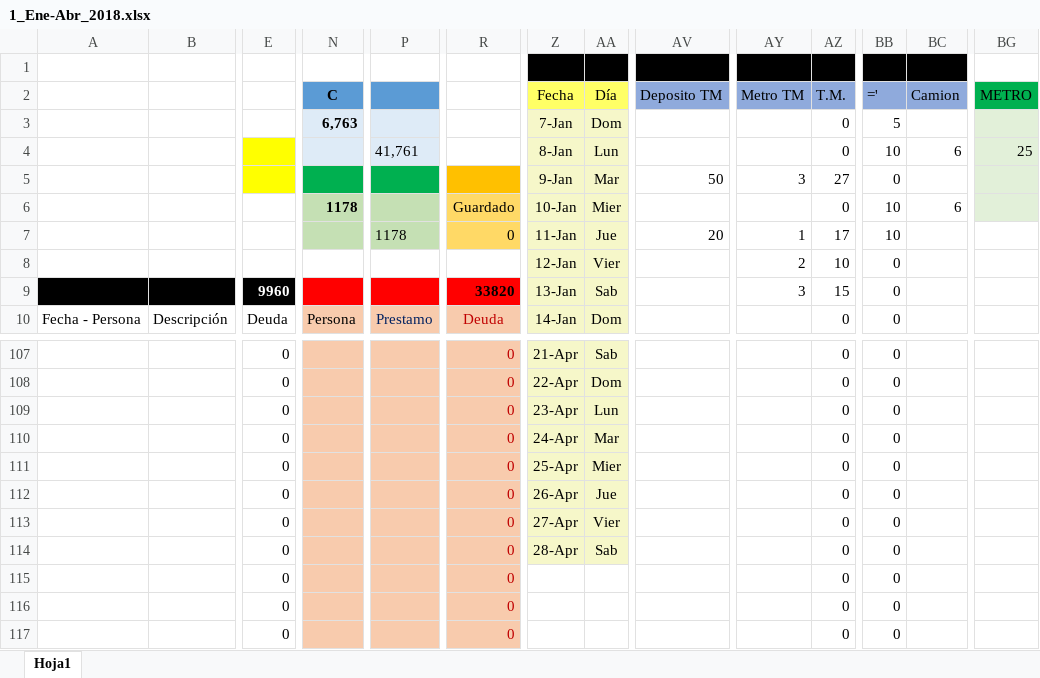
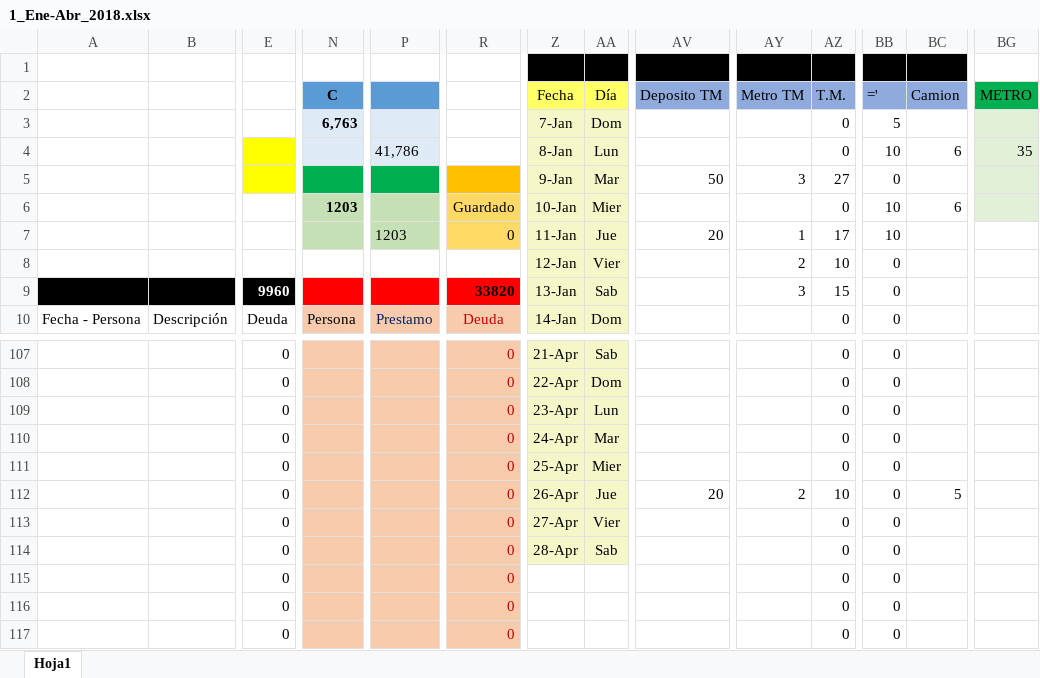
Before and after one commit to Adrifelcha/Adrifelcha, an Excel workbook: Finanzas/1_Ene-Abr_2018.xlsx, sheet Hoja1, drawn as a sheet; only a part is shown, gaps mark what is left out; values as stored, in another font and other column widths than the file's, no borders; removed rows and columns are numbered as before the commit, all else as after; rows hold the shown columns only; the diff names each change by its address in the sheet, - before the commit and + after, or states it on an @@ line.

```diff
--- a/Finanzas/1_Ene-Abr_2018.xlsx (sheet Hoja1)
+++ b/Finanzas/1_Ene-Abr_2018.xlsx (sheet Hoja1)
-P4: 41,761
+P4: 41,786
-BG4 (METRO): 25
+BG4 (METRO): 35
-N6 (C): 1178
+N6 (C): 1203
-P7: 1178
+P7: 1203
-row 112:  |  | 0 |  |  | 0 | 26-Apr | Jue |  |  | 0 | 0
+row 112:  |  | 0 |  |  | 0 | 26-Apr | Jue | 20 | 2 | 10 | 0 | 5
```
Also changed, not shown: 3 other files.
